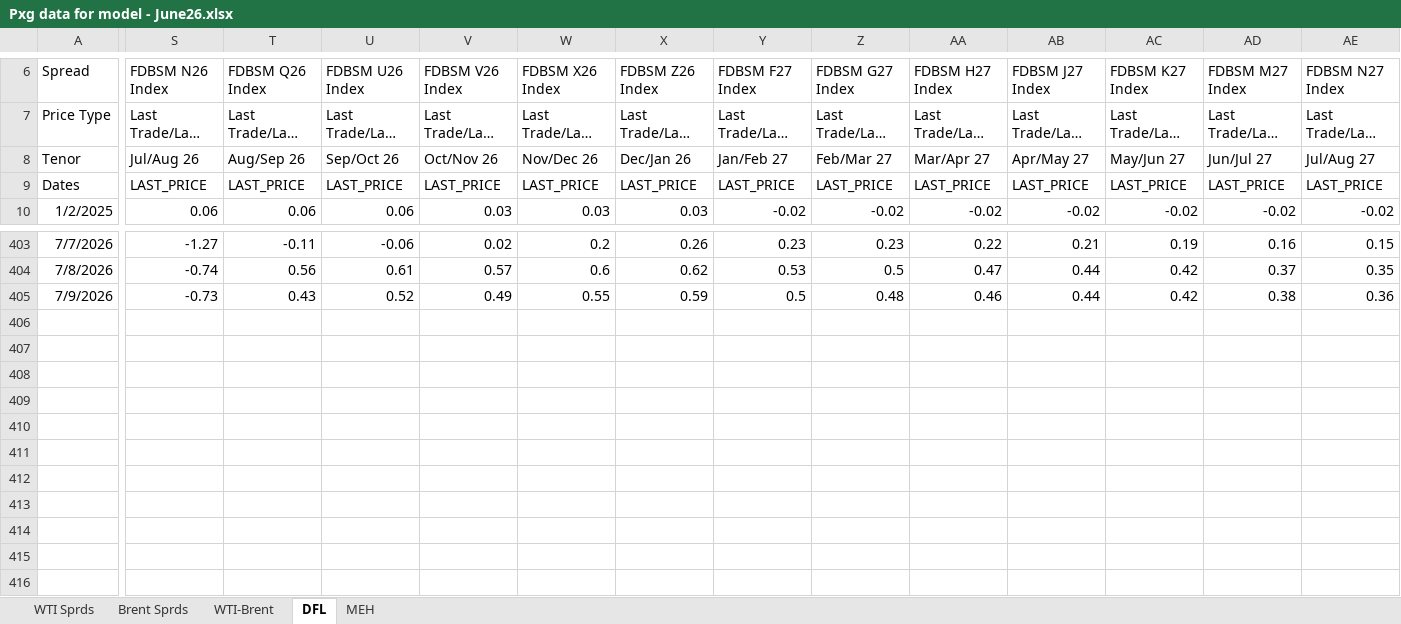
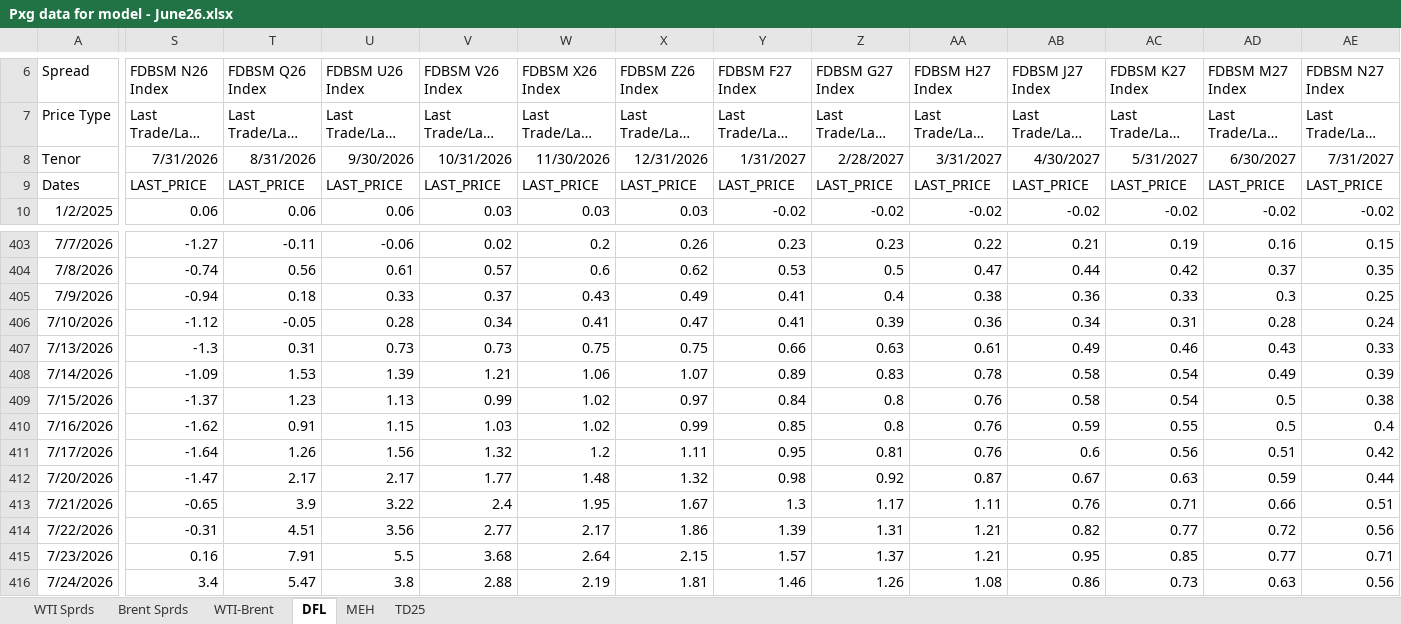
Before and after one commit to acantafio/Pricing-Model, an Excel workbook: Pxg data for model - June26.xlsx, sheet DFL, drawn as a sheet; only a part is shown, gaps mark what is left out; long unchanged cells end in …; values as stored, in another font and other column widths than the file's, no borders; rows hold the shown columns only; the diff covers the shown part only; the diff names each change by its address in the sheet, - before the commit and + after, or states it on an @@ line.

```diff
--- a/Pxg data for model - June26.xlsx (sheet DFL)
+++ b/Pxg data for model - June26.xlsx (sheet DFL)
+sheet tab: TD25
-S8: Jul/Aug 26
+S8: 7/31/2026
-T8: Aug/Sep 26
+T8: 8/31/2026
-U8: Sep/Oct 26
+U8: 9/30/2026
-V8: Oct/Nov 26
+V8: 10/31/2026
-W8: Nov/Dec 26
+W8: 11/30/2026
-X8: Dec/Jan 26
+X8: 12/31/2026
-Y8: Jan/Feb 27
+Y8: 1/31/2027
-Z8: Feb/Mar 27
+Z8: 2/28/2027
-AA8: Mar/Apr 27
+AA8: 3/31/2027
-AB8: Apr/May 27
+AB8: 4/30/2027
-AC8: May/Jun 27
+AC8: 5/31/2027
-AD8: Jun/Jul 27
+AD8: 6/30/2027
-AE8: Jul/Aug 27
+AE8: 7/31/2027
-S405: -0.73
+S405: -0.94
-T405: 0.43
+T405: 0.18
-U405: 0.52
+U405: 0.33
-V405: 0.49
+V405: 0.37
-W405: 0.55
+W405: 0.43
-X405: 0.59
+X405: 0.49
-Y405: 0.5
+Y405: 0.41
-Z405: 0.48
+Z405: 0.4
-AA405: 0.46
+AA405: 0.38
-AB405: 0.44
+AB405: 0.36
-AC405: 0.42
+AC405: 0.33
-AD405: 0.38
+AD405: 0.3
-AE405: 0.36
+AE405: 0.25
+row 406: 7/10/2026 | -1.12 | -0.05 | 0.28 | 0.34 | 0.41 | 0.47 | 0.41 | 0.39 | 0.36 | 0.34 | 0.31 | 0.28 | 0.24
+row 407: 7/13/2026 | -1.3 | 0.31 | 0.73 | 0.73 | 0.75 | 0.75 | 0.66 | 0.63 | 0.61 | 0.49 | 0.46 | 0.43 | 0.33
+row 408: 7/14/2026 | -1.09 | 1.53 | 1.39 | 1.21 | 1.06 | 1.07 | 0.89 | 0.83 | 0.78 | 0.58 | 0.54 | 0.49 | 0.39
+row 409: 7/15/2026 | -1.37 | 1.23 | 1.13 | 0.99 | 1.02 | 0.97 | 0.84 | 0.8 | 0.76 | 0.58 | 0.54 | 0.5 | 0.38
+row 410: 7/16/2026 | -1.62 | 0.91 | 1.15 | 1.03 | 1.02 | 0.99 | 0.85 | 0.8 | 0.76 | 0.59 | 0.55 | 0.5 | 0.4
+row 411: 7/17/2026 | -1.64 | 1.26 | 1.56 | 1.32 | 1.2 | 1.11 | 0.95 | 0.81 | 0.76 | 0.6 | 0.56 | 0.51 | 0.42
+row 412: 7/20/2026 | -1.47 | 2.17 | 2.17 | 1.77 | 1.48 | 1.32 | 0.98 | 0.92 | 0.87 | 0.67 | 0.63 | 0.59 | 0.44
+row 413: 7/21/2026 | -0.65 | 3.9 | 3.22 | 2.4 | 1.95 | 1.67 | 1.3 | 1.17 | 1.11 | 0.76 | 0.71 | 0.66 | 0.51
+row 414: 7/22/2026 | -0.31 | 4.51 | 3.56 | 2.77 | 2.17 | 1.86 | 1.39 | 1.31 | 1.21 | 0.82 | 0.77 | 0.72 | 0.56
+row 415: 7/23/2026 | 0.16 | 7.91 | 5.5 | 3.68 | 2.64 | 2.15 | 1.57 | 1.37 | 1.21 | 0.95 | 0.85 | 0.77 | 0.71
+row 416: 7/24/2026 | 3.4 | 5.47 | 3.8 | 2.88 | 2.19 | 1.81 | 1.46 | 1.26 | 1.08 | 0.86 | 0.73 | 0.63 | 0.56
```
Also changed, not shown: 37 edited cells elsewhere in this sheet, sheet MEH, sheet WTI Sprds, sheet WTI-Brent, sheet Brent Sprds, formulas that keep their value.
